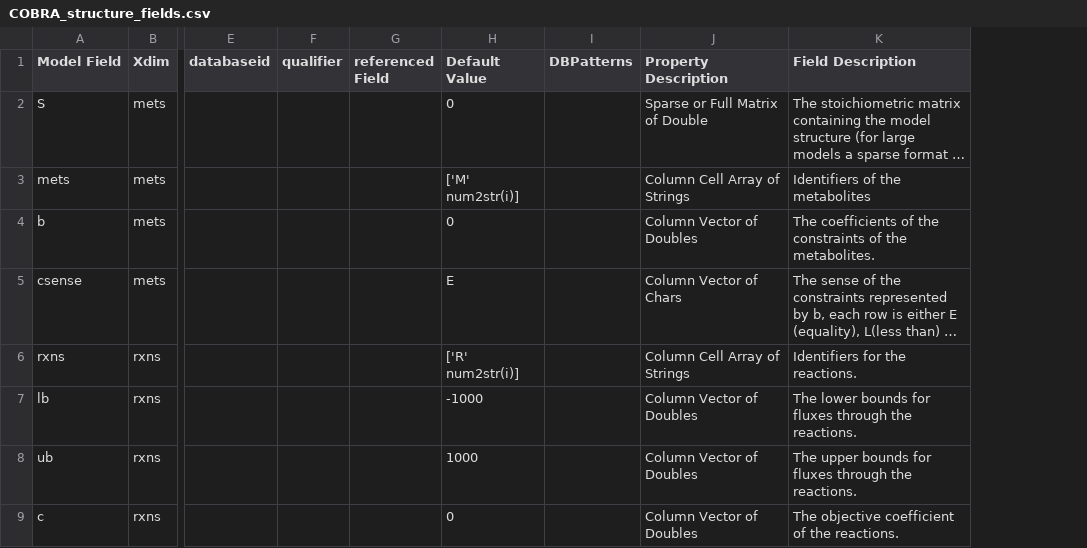
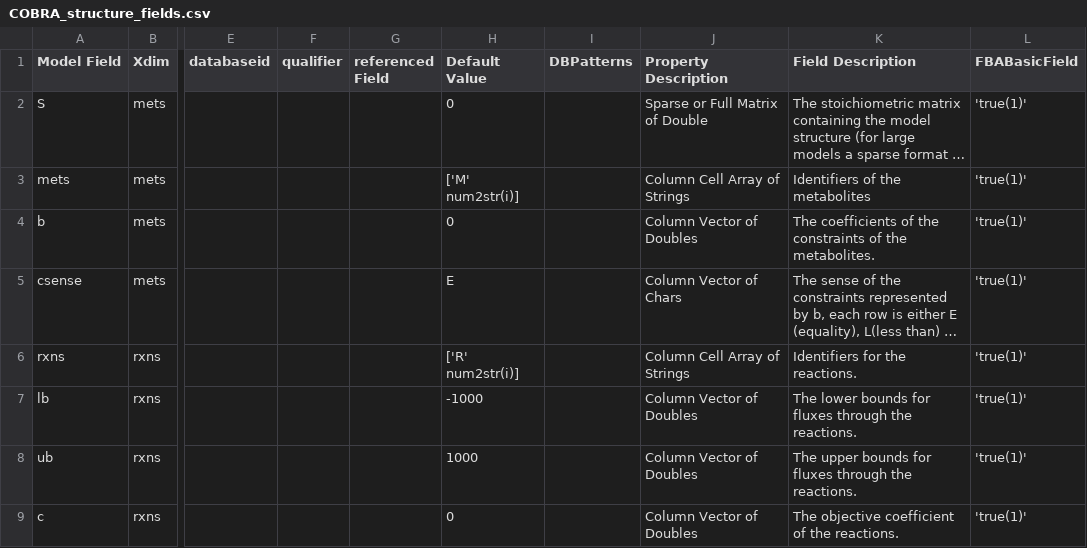
Before and after one commit to opencobra/cobratoolbox, a CSV file: src/base/io/definitions/COBRA_structure_fields.csv, drawn as a sheet; only a part is shown, gaps mark what is left out; long unchanged cells end in …; the diff names each change by its address in the sheet, - before the commit and + after, or states it on an @@ line.

Commit message:
Added the definition of Basic FBA fields to the field definition file and creating those fields during model conversion (i.e. these models can be loaded via readCbModel)

```diff
--- a/src/base/io/definitions/COBRA_structure_fields.csv
+++ b/src/base/io/definitions/COBRA_structure_fields.csv
+column L (FBABasicField), rows 2-9: all 'true(1)'
```
Also changed, not shown: 3 other files.
